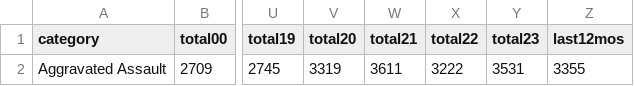
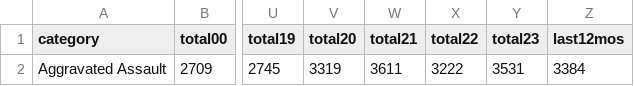
Before and after one commit to abcotvdata/safetytracker_oakland, a CSV file: data/output/yearly/assaults_city.csv, drawn as a sheet; only a part is shown, gaps mark what is left out; the diff names each change by its address in the sheet, - before the commit and + after, or states it on an @@ line.

```diff
--- a/data/output/yearly/assaults_city.csv
+++ b/data/output/yearly/assaults_city.csv
-Z2 (last12mos): 3355
+Z2 (last12mos): 3384
```
Also changed, not shown: data/output/oakland_crime.csv, data/output/recent/oakland_crime_recent.csv, 37 other files.
